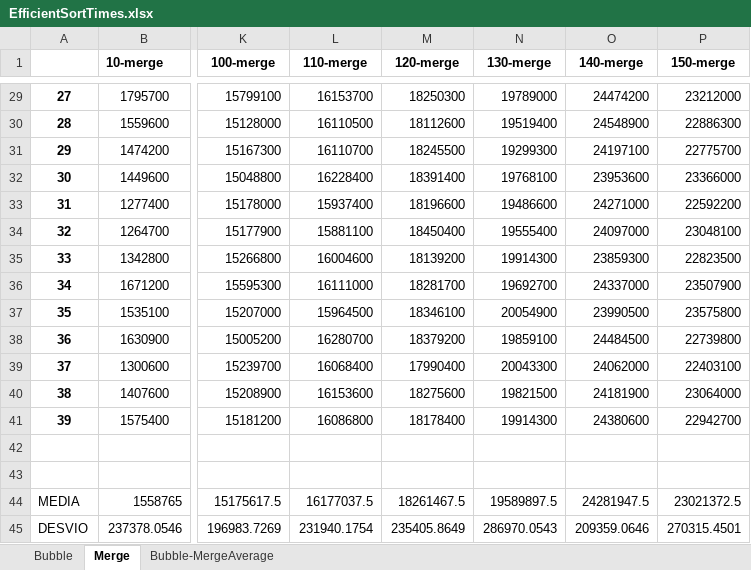
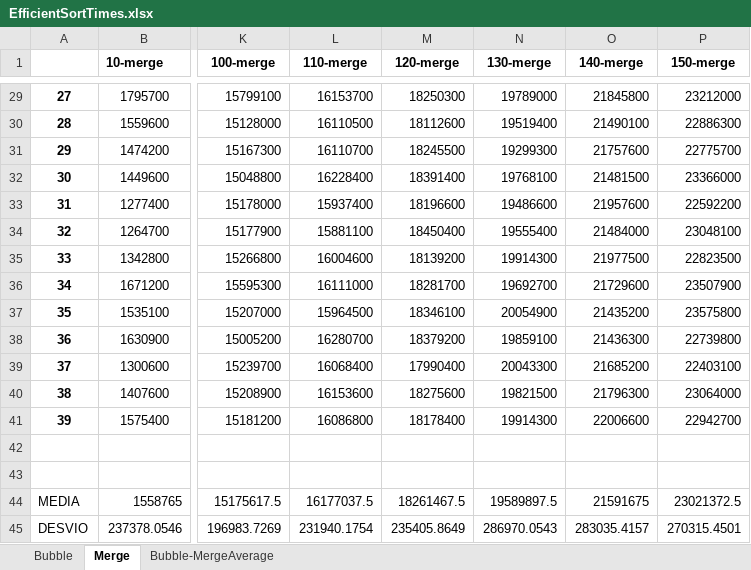
Before and after one commit to RobT0g/SortingAlg-Bubble-Merge, an Excel workbook: ExcelFiles/EfficientSortTimes.xlsx, sheet Merge, drawn as a sheet; only a part is shown, gaps mark what is left out; values as stored, in another font and other column widths than the file's, no borders; the diff covers the shown part only; the diff names each change by its address in the sheet, - before the commit and + after, or states it on an @@ line.

```diff
--- a/ExcelFiles/EfficientSortTimes.xlsx (sheet Merge)
+++ b/ExcelFiles/EfficientSortTimes.xlsx (sheet Merge)
-O29 (140-merge): 24474200
+O29 (140-merge): 21845800
-O30 (140-merge): 24548900
+O30 (140-merge): 21490100
-O31 (140-merge): 24197100
+O31 (140-merge): 21757600
-O32 (140-merge): 23953600
+O32 (140-merge): 21481500
-O33 (140-merge): 24271000
+O33 (140-merge): 21957600
-O34 (140-merge): 24097000
+O34 (140-merge): 21484000
-O35 (140-merge): 23859300
+O35 (140-merge): 21977500
-O36 (140-merge): 24337000
+O36 (140-merge): 21729600
-O37 (140-merge): 23990500
+O37 (140-merge): 21435200
-O38 (140-merge): 24484500
+O38 (140-merge): 21436300
-O39 (140-merge): 24062000
+O39 (140-merge): 21685200
-O40 (140-merge): 24181900
+O40 (140-merge): 21796300
-O41 (140-merge): 24380600
+O41 (140-merge): 22006600
-O44 (140-merge): 24281947.5
+O44 (140-merge): 21591675
-O45 (140-merge): 209359.0646
+O45 (140-merge): 283035.4157
```
Also changed, not shown: 27 edited cells elsewhere in this sheet, sheet Bubble, sheet Bubble-MergeAverage, formulas that keep their value, charts or pictures, ExcelFiles/InefficientSortTimes.xlsx.
